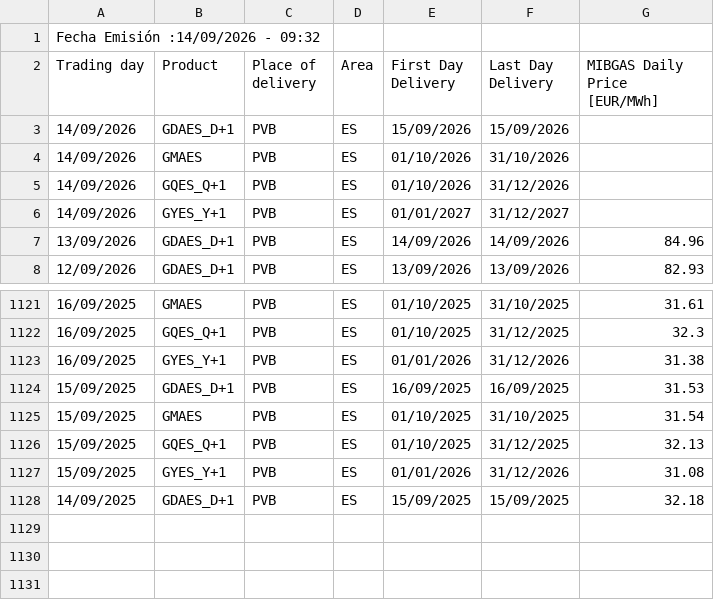
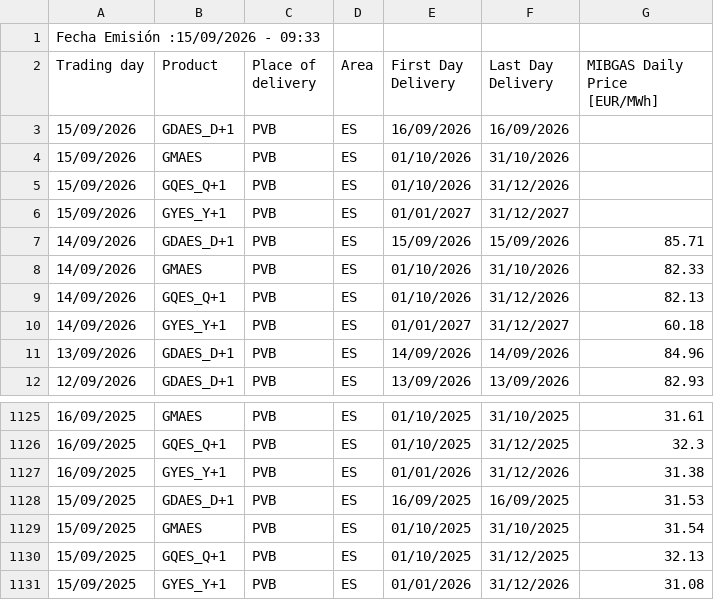
Before and after one commit to Newtral-datos/panel-precio-gas-petroleo, a CSV file: Gas/MIBGAS_Data_2026.csv, drawn as a sheet; only a part is shown, gaps mark what is left out.

```diff
--- a/Gas/MIBGAS_Data_2026.csv
+++ b/Gas/MIBGAS_Data_2026.csv
@@ -1,7 +1,11 @@
-Fecha Emisión :14/09/2026 - 09:32;
+Fecha Emisión :15/09/2026 - 09:33;
 Trading day;Product;Place of delivery;Area;First Day Delivery;Last Day Delivery;"MIBGAS Daily Price [EUR/MWh]";
-14/09/2026;GDAES_D+1;PVB;ES;15/09/2026;15/09/2026;;
-14/09/2026;GMAES;PVB;ES;01/10/2026;31/10/2026;;
-14/09/2026;GQES_Q+1;PVB;ES;01/10/2026;31/12/2026;;
-14/09/2026;GYES_Y+1;PVB;ES;01/01/2027;31/12/2027;;
+15/09/2026;GDAES_D+1;PVB;ES;16/09/2026;16/09/2026;;
+15/09/2026;GMAES;PVB;ES;01/10/2026;31/10/2026;;
+15/09/2026;GQES_Q+1;PVB;ES;01/10/2026;31/12/2026;;
+15/09/2026;GYES_Y+1;PVB;ES;01/01/2027;31/12/2027;;
+14/09/2026;GDAES_D+1;PVB;ES;15/09/2026;15/09/2026;85.71;
+14/09/2026;GMAES;PVB;ES;01/10/2026;31/10/2026;82.33;
+14/09/2026;GQES_Q+1;PVB;ES;01/10/2026;31/12/2026;82.13;
+14/09/2026;GYES_Y+1;PVB;ES;01/01/2027;31/12/2027;60.18;
 13/09/2026;GDAES_D+1;PVB;ES;14/09/2026;14/09/2026;84.96;
@@ -1127,2 +1131 @@ Trading day;Product;Place of delivery;Area;First Day Delivery;Last Day Delivery;
 15/09/2025;GYES_Y+1;PVB;ES;01/01/2026;31/12/2026;31.08;
-14/09/2025;GDAES_D+1;PVB;ES;15/09/2025;15/09/2025;32.18;
```
Also changed, not shown: Gas/gas_total.csv.
